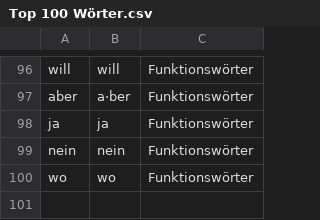
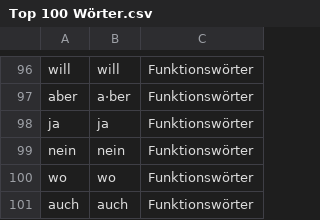
Before and after one commit to RaLa84/lesekumpel, a CSV file: Top 100 Wörter.csv, drawn as a sheet; only a part is shown, gaps mark what is left out; the diff names each change by its address in the sheet, - before the commit and + after, or states it on an @@ line.

```diff
--- a/Top 100 Wörter.csv
+++ b/Top 100 Wörter.csv
+row 101: auch | auch | Funktionswörter
```
Also changed, not shown: 7 other files.
